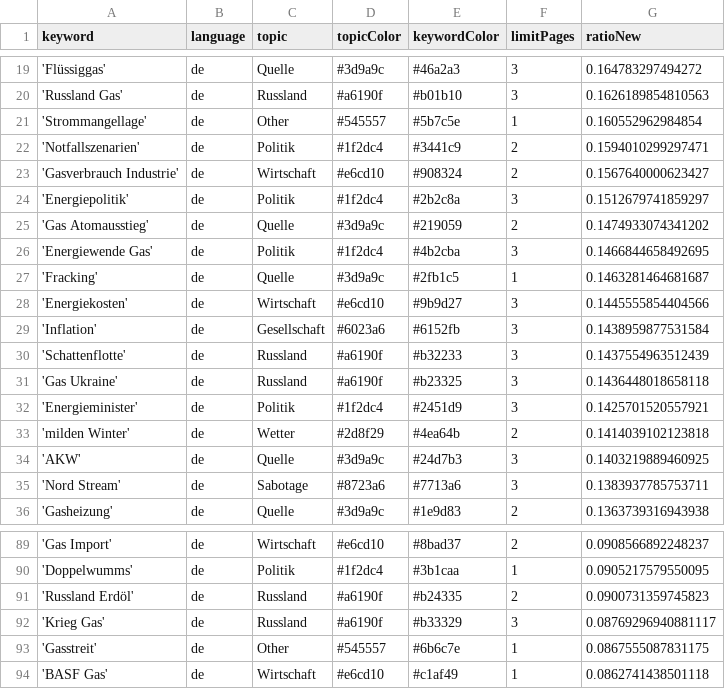
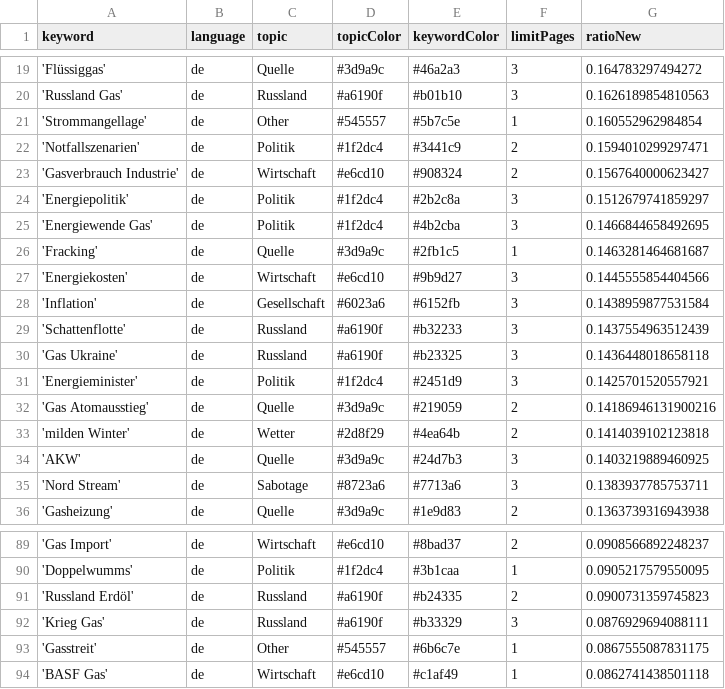
Before and after one commit to newsWhisperer/winterWeapon, a CSV file: keywords.csv, drawn as a sheet; only a part is shown, gaps mark what is left out.

```diff
--- a/keywords.csv
+++ b/keywords.csv
@@ -24,3 +24,2 @@ keyword,language,topic,topicColor,keywordColor,limitPages,ratioNew
 'Energiepolitik',de,Politik,#1f2dc4,#2b2c8a,3,0.1512679741859297
-'Gas Atomausstieg',de,Quelle,#3d9a9c,#219059,2,0.1474933074341202
 'Energiewende Gas',de,Politik,#1f2dc4,#4b2cba,3,0.1466844658492695
@@ -32,2 +31,3 @@ keyword,language,topic,topicColor,keywordColor,limitPages,ratioNew
 'Energieminister',de,Politik,#1f2dc4,#2451d9,3,0.1425701520557921
+'Gas Atomausstieg',de,Quelle,#3d9a9c,#219059,2,0.14186946131900216
 'milden Winter',de,Wetter,#2d8f29,#4ea64b,2,0.1414039102123818
@@ -91,3 +91,3 @@ keyword,language,topic,topicColor,keywordColor,limitPages,ratioNew
 'Russland Erdöl',de,Russland,#a6190f,#b24335,2,0.0900731359745823
-'Krieg Gas',de,Russland,#a6190f,#b33329,3,0.08769296940881117
+'Krieg Gas',de,Russland,#a6190f,#b33329,3,0.0876929694088111
 'Gasstreit',de,Other,#545557,#6b6c7e,1,0.0867555087831175
```
Also changed, not shown: csv/news_2025_06.csv.
